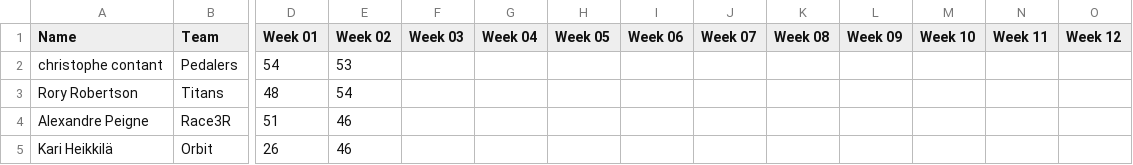
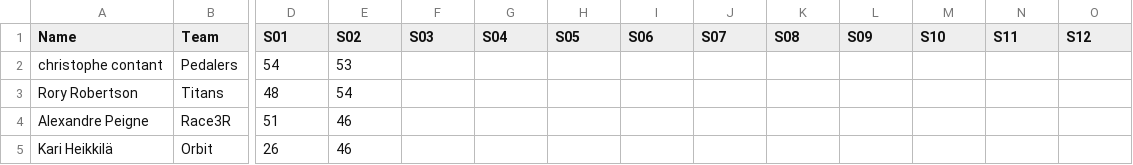
Before and after one commit to somaek/somaek.github.io, a CSV file: INDI500D.csv, drawn as a sheet; only a part is shown, gaps mark what is left out; the diff names each change by its address in the sheet, - before the commit and + after, or states it on an @@ line.

Commit message:
Flat: latest data (2025-11-11T00:54:54.019Z) {   "date": "2025-11-11T00:54:54.019Z",   "files": [     {       "name": "INDI500D.csv",       "deltaBytes": -48,       "source": "https://docs.google.com/spreadsheets/d/e/2PACX-1vRi7daX6SydkW-0Cq75kHiWdOLVbuVcz8eVNFzNZ9YVTx4LhMJsfxh5sknLQ2qyZ7Zk3jJZftensLPq/pub?gid=1930646479&single=true&output=csv"     },     {       "name": "INDI500P.csv",       "deltaBytes": 11239,       "source": "https://docs.google.com/spreadsheets/d/e/2PACX-1vRi7daX6SydkW-0Cq75kHiWdOLVbuVcz8eVNFzNZ9YVTx4LhMJsfxh5sknLQ2qyZ7Zk3jJZftensLPq/pub?gid=436262005&single=true&output=csv"     }   ] }

```diff
--- a/INDI500D.csv
+++ b/INDI500D.csv
-D1: Week 01
+D1: S01
-E1: Week 02
+E1: S02
-F1: Week 03
+F1: S03
-G1: Week 04
+G1: S04
-H1: Week 05
+H1: S05
-I1: Week 06
+I1: S06
-J1: Week 07
+J1: S07
-K1: Week 08
+K1: S08
-L1: Week 09
+L1: S09
-M1: Week 10
+M1: S10
-N1: Week 11
+N1: S11
-O1: Week 12
+O1: S12
```
Also changed, not shown: 1 other file.
